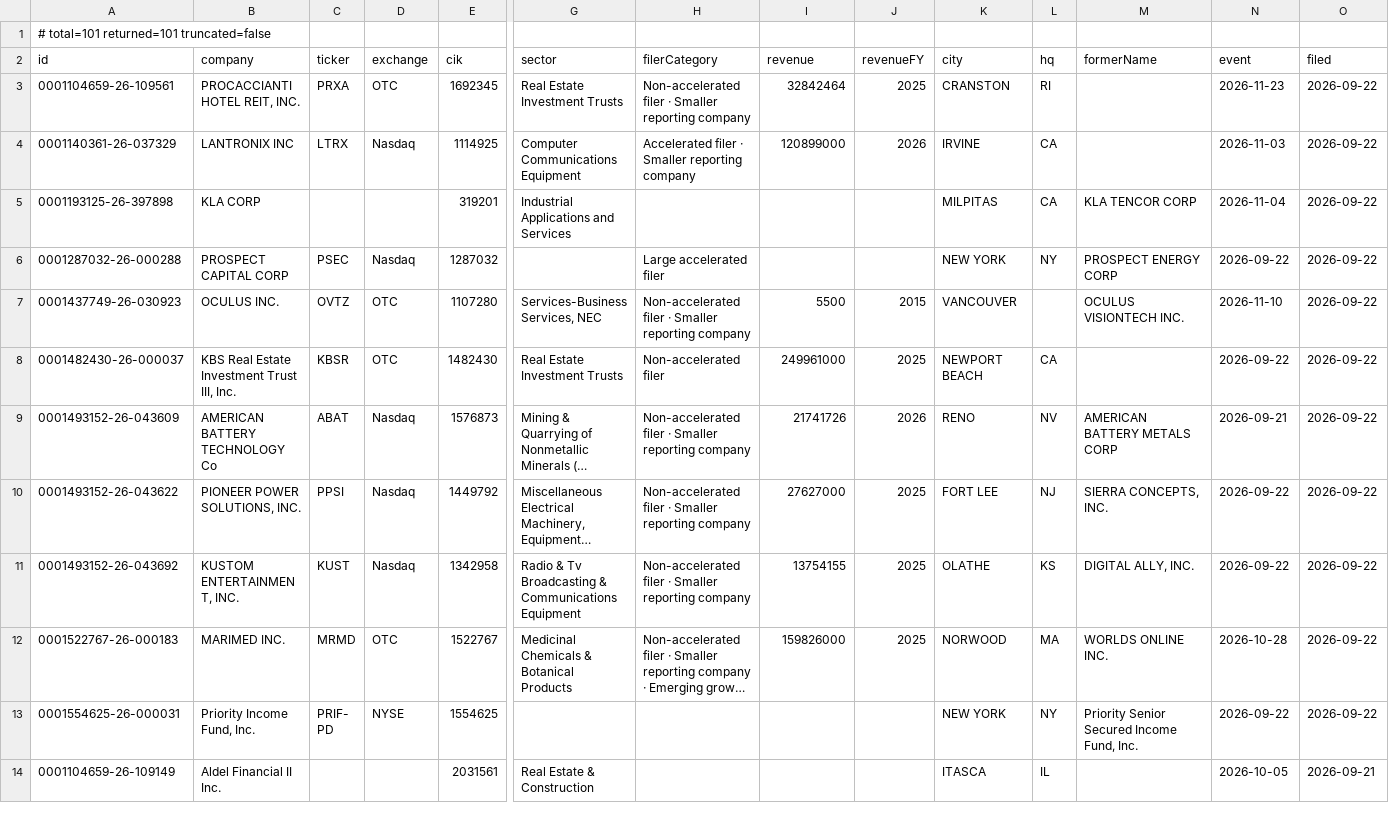
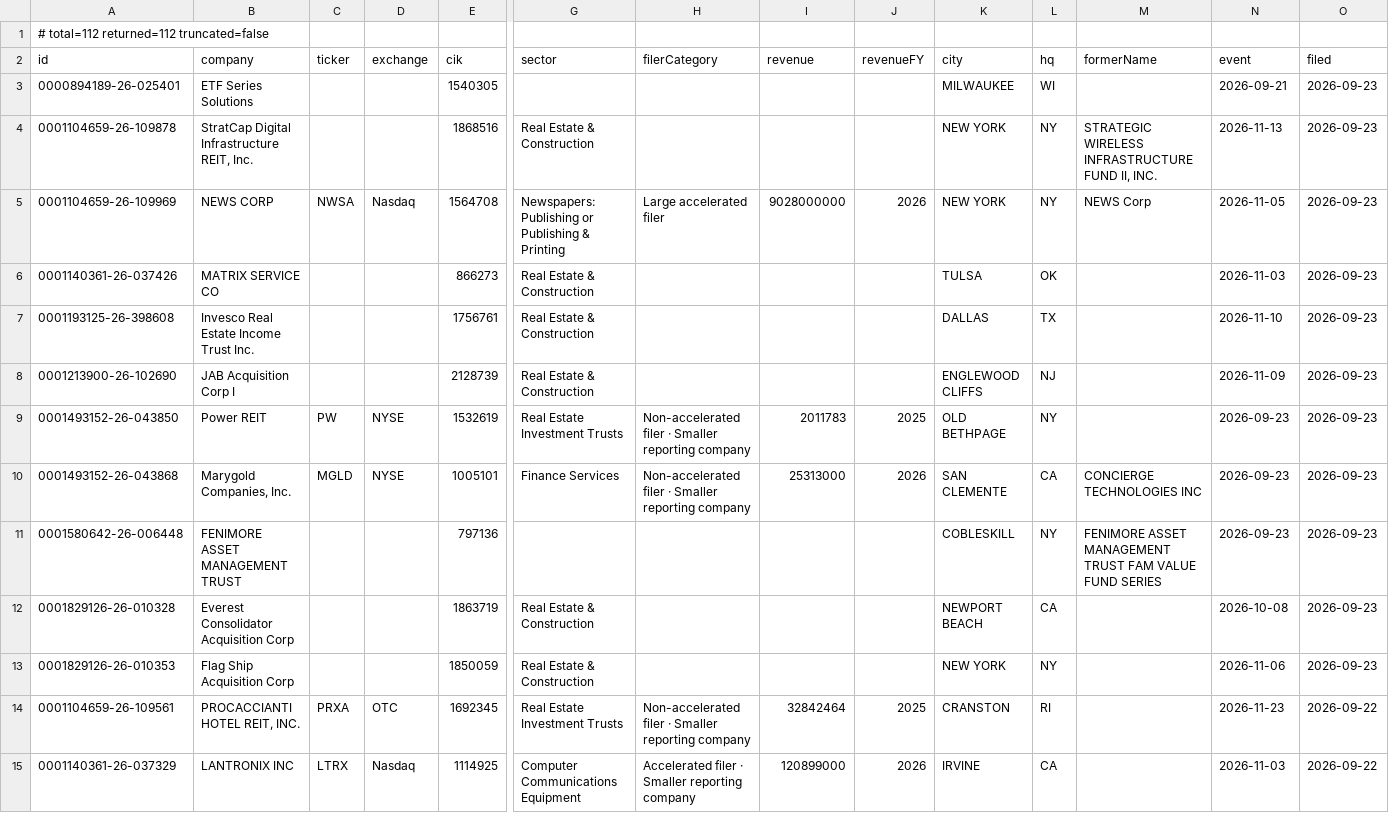
Before and after one commit to HuangGoodmanAgency/filing-boards, a CSV file: data/annual-meetings.csv, drawn as a sheet; only a part is shown, gaps mark what is left out; the shorter side is filled out with more unchanged rows; long unchanged cells end in …; rows hold the shown columns only; the diff names each change by its address in the sheet, - before the commit and + after, or states it on an @@ line.

```diff
--- a/data/annual-meetings.csv
+++ b/data/annual-meetings.csv
-A1 (id): # total=101 returned=101 truncated=false
+A1 (id): # total=112 returned=112 truncated=false
+row 3: 0000894189-26-025401 | ETF Series Solutions |  |  | 1540305 |  |  |  |  | MILWAUKEE | WI |  | 2026-09-21 | 2026-09-23
+row 4: 0001104659-26-109878 | StratCap Digital Infrastructure REIT, Inc. |  |  | 1868516 | Real Estate & Construction |  |  |  | NEW YORK | NY | STRATEGIC WIRELESS INFRASTRUCTURE FUND II, INC. | 2026-11-13 | 2026-09-23
+row 5: 0001104659-26-109969 | NEWS CORP | NWSA | Nasdaq | 1564708 | Newspapers: Publishing or Publishing & Printing | Large accelerated filer | 9028000000 | 2026 | NEW YORK | NY | NEWS Corp | 2026-11-05 | 2026-09-23
+row 6: 0001140361-26-037426 | MATRIX SERVICE CO |  |  | 866273 | Real Estate & Construction |  |  |  | TULSA | OK |  | 2026-11-03 | 2026-09-23
+row 7: 0001193125-26-398608 | Invesco Real Estate Income Trust Inc. |  |  | 1756761 | Real Estate & Construction |  |  |  | DALLAS | TX |  | 2026-11-10 | 2026-09-23
+row 8: 0001213900-26-102690 | JAB Acquisition Corp I |  |  | 2128739 | Real Estate & Construction |  |  |  | ENGLEWOOD CLIFFS | NJ |  | 2026-11-09 | 2026-09-23
+row 9: 0001493152-26-043850 | Power REIT | PW | NYSE | 1532619 | Real Estate Investment Trusts | Non-accelerated filer · Smaller reporting company | 2011783 | 2025 | OLD BETHPAGE | NY |  | 2026-09-23 | 2026-09-23
+row 10: 0001493152-26-043868 | Marygold Companies, Inc. | MGLD | NYSE | 1005101 | Finance Services | Non-accelerated filer · Smaller reporting company | 25313000 | 2026 | SAN CLEMENTE | CA | CONCIERGE TECHNOLOGIES INC | 2026-09-23 | 2026-09-23
+row 11: 0001580642-26-006448 | FENIMORE ASSET MANAGEMENT TRUST |  |  | 797136 |  |  |  |  | COBLESKILL | NY | FENIMORE ASSET MANAGEMENT TRUST FAM VALUE FUND SERIES | 2026-09-23 | 2026-09-23
+row 12: 0001829126-26-010328 | Everest Consolidator Acquisition Corp |  |  | 1863719 | Real Estate & Construction |  |  |  | NEWPORT BEACH | CA |  | 2026-10-08 | 2026-09-23
+row 13: 0001829126-26-010353 | Flag Ship Acquisition Corp |  |  | 1850059 | Real Estate & Construction |  |  |  | NEW YORK | NY |  | 2026-11-06 | 2026-09-23
```
Also changed, not shown: data/auditor-watch.csv, data/breaches.csv, 19 other files.
